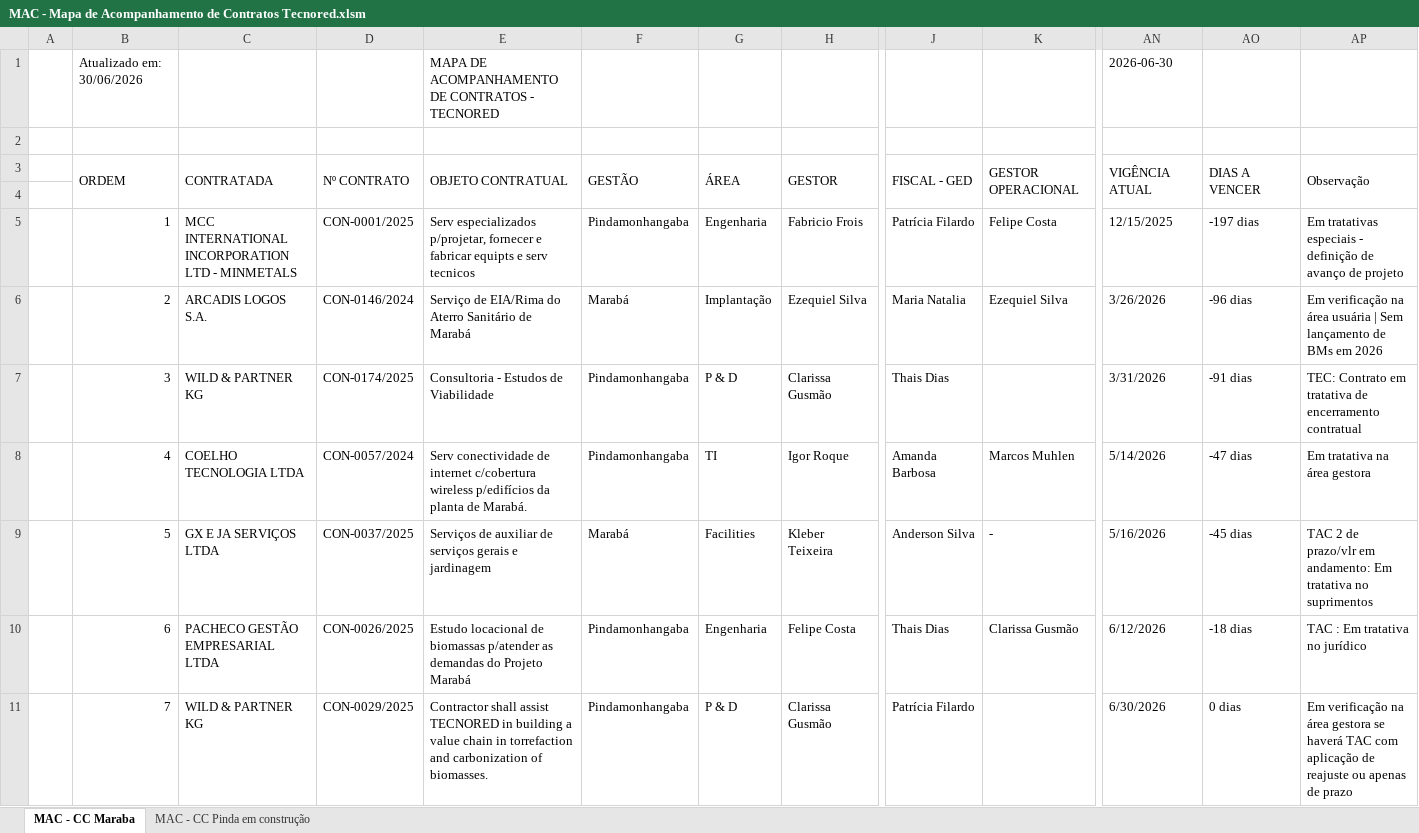
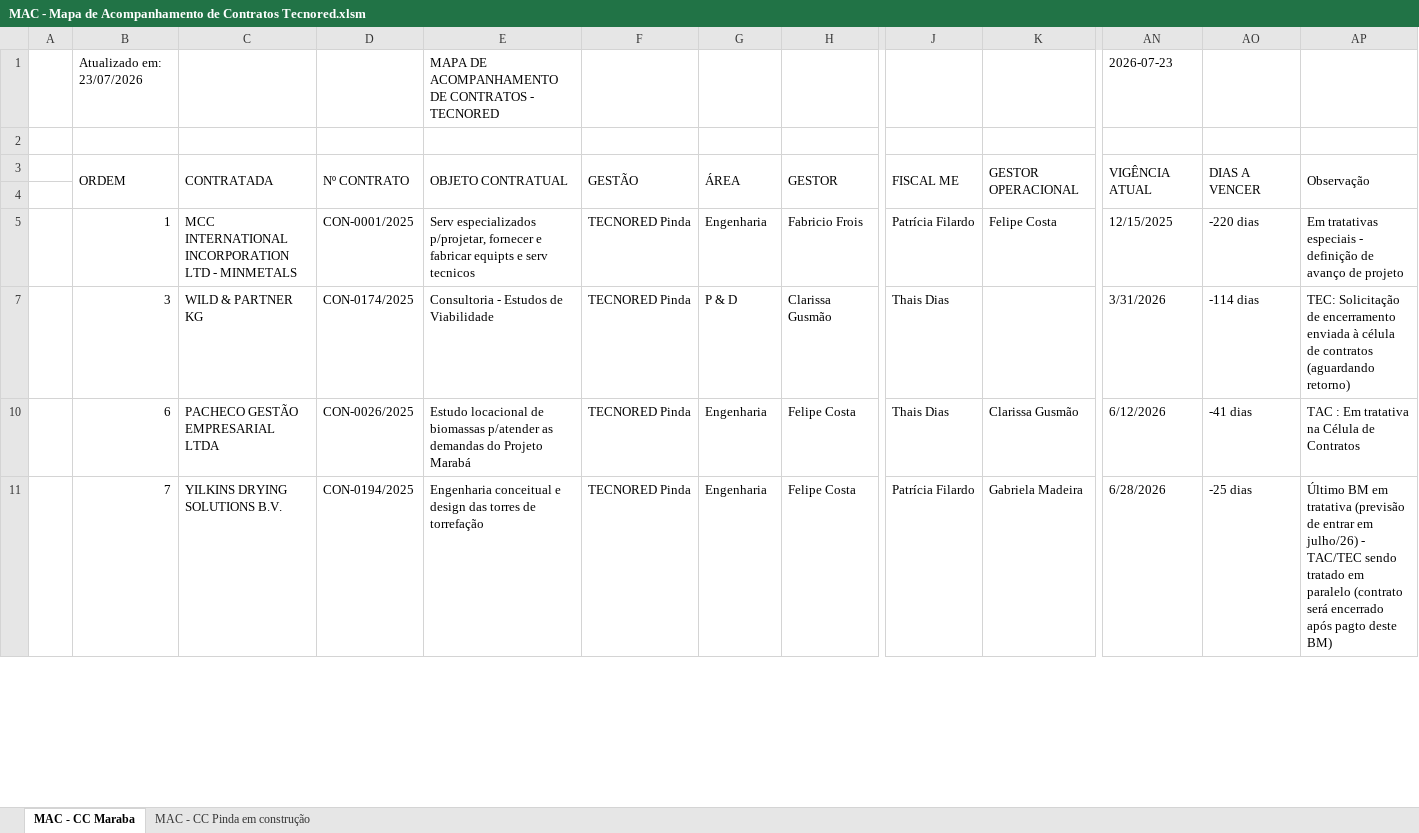
Before and after one commit to dashboard-mac/tecnored, an Excel workbook: MAC - Mapa de Acompanhamento de Contratos Tecnored.xlsm, sheet MAC - CC Maraba, drawn as a sheet; only a part is shown, gaps mark what is left out; values as stored, in another font and other column widths than the file's, no cell formats; charts and pictures and conditional formats not drawn; removed rows and columns are numbered as before the commit, all else as after; rows hold the shown columns only; the diff covers the shown part only; the diff names each change by its address in the sheet, - before the commit and + after, or states it on an @@ line.

Commit message:
Add files via upload

```diff
--- a/MAC - Mapa de Acompanhamento de Contratos Tecnored.xlsm (sheet MAC - CC Maraba)
+++ b/MAC - Mapa de Acompanhamento de Contratos Tecnored.xlsm (sheet MAC - CC Maraba)
-B1: Atualizado em: 30/06/2026
+B1: Atualizado em: 23/07/2026
-AN1: 2026-06-30
+AN1: 2026-07-23
-J3: FISCAL - GED
+J3: FISCAL ME
-F5: Pindamonhangaba
+F5: TECNORED Pinda
-AO5: -197 dias
+AO5: -220 dias
-row 6:  | 2 | ARCADIS LOGOS S.A. | CON-0146/2024 | Serviço de EIA/Rima do Aterro Sanitário de Marabá | Marabá | Implantação | Ezequiel Silva | Maria Natalia | Ezequiel Silva | 3/26/2026 | -96 dias | Em verificação na área usuária | Sem lançamento de BMs em 2026
-F7: Pindamonhangaba
+F7: TECNORED Pinda
-AO7: -91 dias
+AO7: -114 dias
-AP7: TEC: Contrato em tratativa de encerramento contratual
+AP7: TEC: Solicitação de encerramento enviada à célula de contratos (aguardando retorno)
-row 8:  | 4 | COELHO TECNOLOGIA LTDA | CON-0057/2024 | Serv conectividade de internet c/cobertura wireless p/edifícios da planta de Marabá. | Pindamonhangaba | TI | Igor Roque | Amanda Barbosa | Marcos Muhlen | 5/14/2026 | -47 dias | Em tratativa na área gestora
-row 9:  | 5 | GX E JA SERVIÇOS LTDA | CON-0037/2025 | Serviços de auxiliar de serviços gerais e jardinagem | Marabá | Facilities | Kleber Teixeira | Anderson Silva | - | 5/16/2026 | -45 dias | TAC 2 de prazo/vlr em andamento: Em tratativa no suprimentos
-F10:F11: Pindamonhangaba
+F10:F11: TECNORED Pinda
-AO10: -18 dias
+AO10: -41 dias
-AP10: TAC : Em tratativa no jurídico
+AP10: TAC : Em tratativa na Célula de Contratos
-C11: WILD & PARTNER KG
+C11: YILKINS DRYING SOLUTIONS B.V.
-D11: CON-0029/2025
+D11: CON-0194/2025
-E11: Contractor shall assist TECNORED in building a value chain in torrefaction and carbonization of biomasses.
+E11: Engenharia conceitual e design das torres de torrefação
-G11: P & D
+G11: Engenharia
-H11: Clarissa Gusmão
+H11: Felipe Costa
-K11: (empty)
+K11: Gabriela Madeira
-AN11: 6/30/2026
+AN11: 6/28/2026
-AO11: 0 dias
+AO11: -25 dias
-AP11: Em verificação na área gestora se haverá TAC com aplicação de reajuste ou apenas de prazo
+AP11: Último BM em tratativa (previsão de entrar em julho/26) - TAC/TEC sendo tratado em paralelo (contrato será encerrado após pagto deste BM)
```
Also changed, not shown: 1 added row, 27 removed rows and 206 edited cells elsewhere in this sheet, sheet MAC - CC Pinda em construção, cell formats, formulas that keep their value, hidden cells, charts or pictures.
